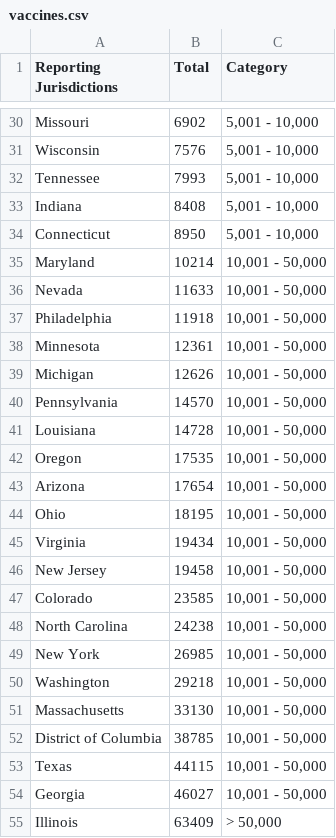
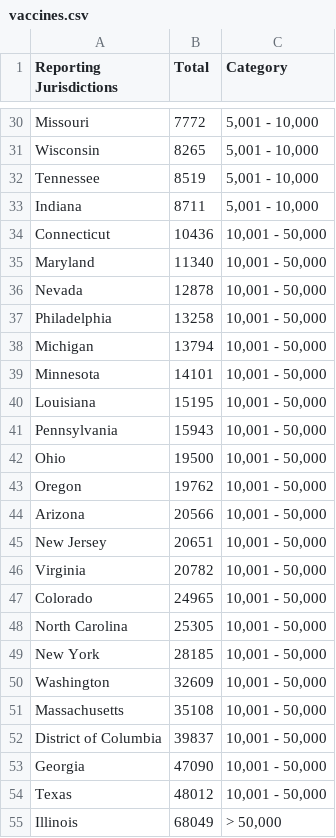
Before and after one commit to DQ4781/Monkeypox-Dashboard, a CSV file: csv/vaccines.csv, drawn as a sheet; only a part is shown, gaps mark what is left out; removed rows and columns are numbered as before the commit, all else as after; the diff covers the shown part only; the diff names each change by its address in the sheet, - before the commit and + after, or states it on an @@ line.

```diff
--- a/csv/vaccines.csv
+++ b/csv/vaccines.csv
-B30 (Total): 6902
+B30 (Total): 7772
-B31 (Total): 7576
+B31 (Total): 8265
-B32 (Total): 7993
+B32 (Total): 8519
-B33 (Total): 8408
+B33 (Total): 8711
-B34 (Total): 8950
+B34 (Total): 10436
-C34 (Category): 5,001 - 10,000
+C34 (Category): 10,001 - 50,000
-B35 (Total): 10214
+B35 (Total): 11340
-B36 (Total): 11633
+B36 (Total): 12878
-B37 (Total): 11918
+B37 (Total): 13258
-row 38: Minnesota | 12361 | 10,001 - 50,000
-B38 (Total): 12626
+B38 (Total): 13794
-row 40: Pennsylvania | 14570 | 10,001 - 50,000
+row 39: Minnesota | 14101 | 10,001 - 50,000
-B40 (Total): 14728
+B40 (Total): 15195
+row 41: Pennsylvania | 15943 | 10,001 - 50,000
+row 42: Ohio | 19500 | 10,001 - 50,000
-B43 (Total): 17535
+B43 (Total): 19762
-B44 (Total): 17654
+B44 (Total): 20566
-row 44: Ohio | 18195 | 10,001 - 50,000
-row 45: Virginia | 19434 | 10,001 - 50,000
-B45 (Total): 19458
+B45 (Total): 20651
+row 46: Virginia | 20782 | 10,001 - 50,000
-B47 (Total): 23585
+B47 (Total): 24965
-B48 (Total): 24238
+B48 (Total): 25305
-B49 (Total): 26985
+B49 (Total): 28185
-B50 (Total): 29218
+B50 (Total): 32609
-B51 (Total): 33130
+B51 (Total): 35108
-B52 (Total): 38785
+B52 (Total): 39837
-row 53: Texas | 44115 | 10,001 - 50,000
-B53 (Total): 46027
+B53 (Total): 47090
+row 54: Texas | 48012 | 10,001 - 50,000
-B55 (Total): 63409
+B55 (Total): 68049
```
Also changed, not shown: 5 added rows, 5 removed rows and 27 edited cells elsewhere in this file, csv/genders.csv, csv/labTests.csv, 1 other file.
